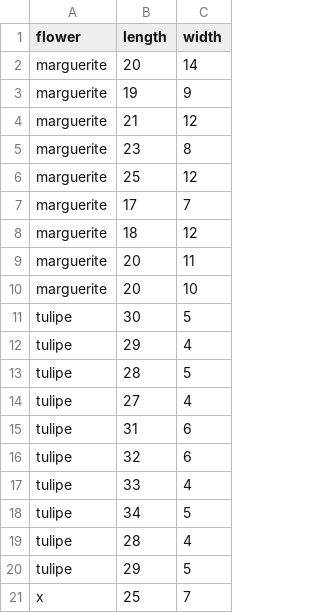
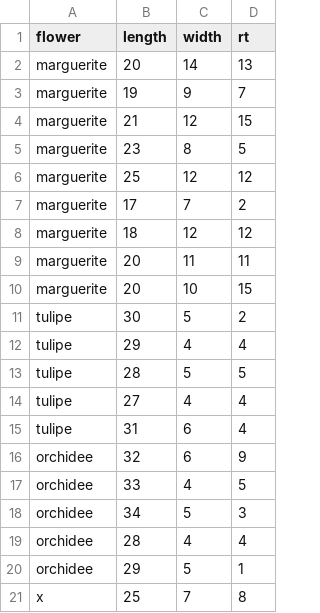
Before and after one commit to Eagle57f/knn, a CSV file: table.csv, drawn as a sheet; the diff names each change by its address in the sheet, - before the commit and + after, or states it on an @@ line.

```diff
--- a/table.csv
+++ b/table.csv
+column D (rt), rows 2-21: 13 | 7 | 15 | 5 | 12 | 2 | 12 | 11 | 15 | 2 | 4 | 5 | 4 | 4 | 9 | 5 | 3 | 4 | 1 | 8
-A16:A20 (flower): tulipe
+A16:A20 (flower): orchidee
```
Also changed, not shown: 2 other files.
